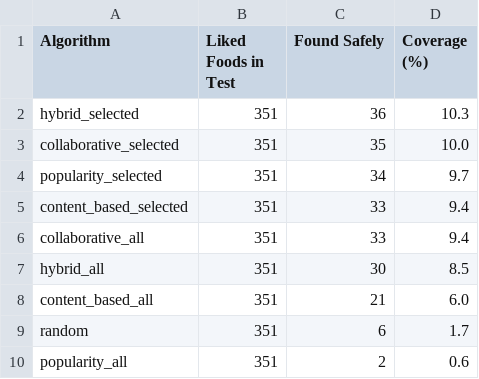
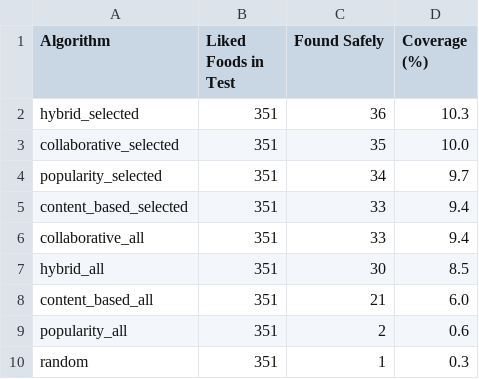
Before and after one commit to mardhiat/PKU_RECOMMENDER_APP, a CSV file: stage5_perspective2_coverage_TFIDF.csv, drawn as a sheet.

```diff
--- a/stage5_perspective2_coverage_TFIDF.csv
+++ b/stage5_perspective2_coverage_TFIDF.csv
@@ -8,3 +8,3 @@ hybrid_all,351,30,8.5
 content_based_all,351,21,6.0
-random,351,6,1.7
 popularity_all,351,2,0.6
+random,351,1,0.3
```
Also changed, not shown: preference_evaluation_summary_TFIDF.csv, recommendations_summary_TFIDF.csv, 31 other files.
